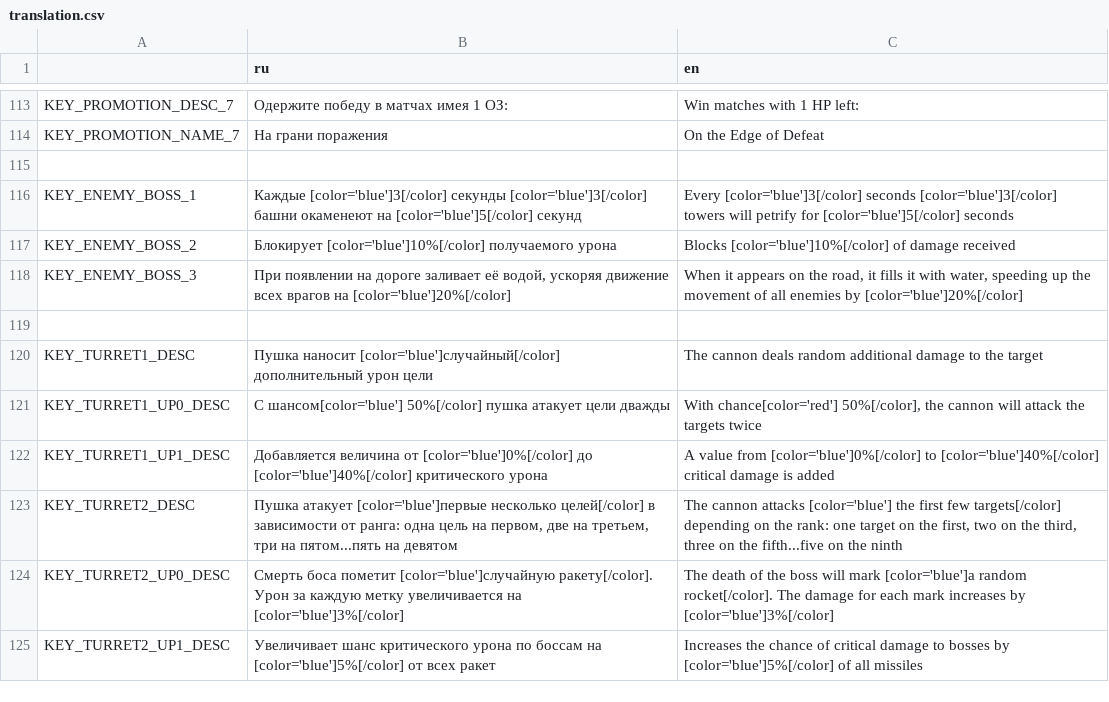
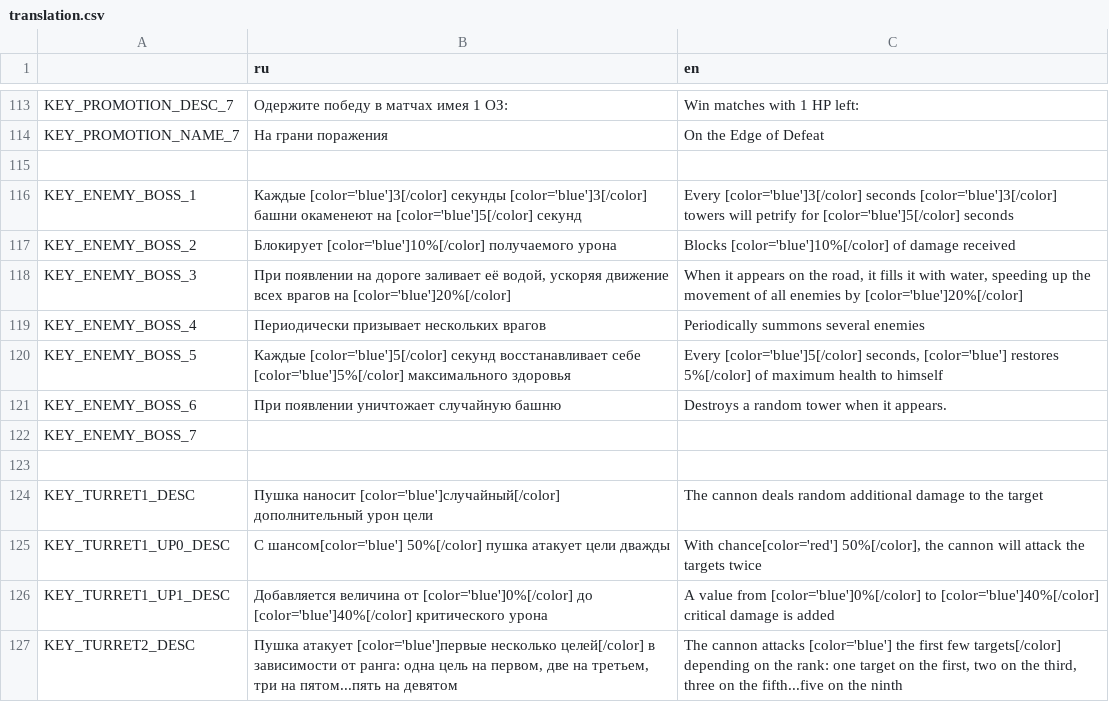
Before and after one commit to DanilQli/TowerDefence, a CSV file: lang/translation.csv, drawn as a sheet; only a part is shown, gaps mark what is left out; the shorter side is filled out with more unchanged rows.

```diff
--- a/lang/translation.csv
+++ b/lang/translation.csv
@@ -118,2 +118,6 @@ KEY_ENEMY_BOSS_2,Блокирует [color='blue']10%[/color] получаемо
 KEY_ENEMY_BOSS_3,"При появлении на дороге заливает её водой, ускоряя движение всех врагов на [color='blue']20%[/color]","When it appears on the road, it fills it with water, speeding up the movement of all enemies by [color='blue']20%[/color]"
+KEY_ENEMY_BOSS_4,Периодически призывает нескольких врагов,Periodically summons several enemies
+KEY_ENEMY_BOSS_5,Каждые [color='blue']5[/color] секунд восстанавливает себе [color='blue']5%[/color] максимального здоровья,"Every [color='blue']5[/color] seconds, [color='blue'] restores 5%[/color] of maximum health to himself"
+KEY_ENEMY_BOSS_6,При появлении уничтожает случайную башню,Destroys a random tower when it appears.
+KEY_ENEMY_BOSS_7,,
 
```
Also changed, not shown: 17 other files.
